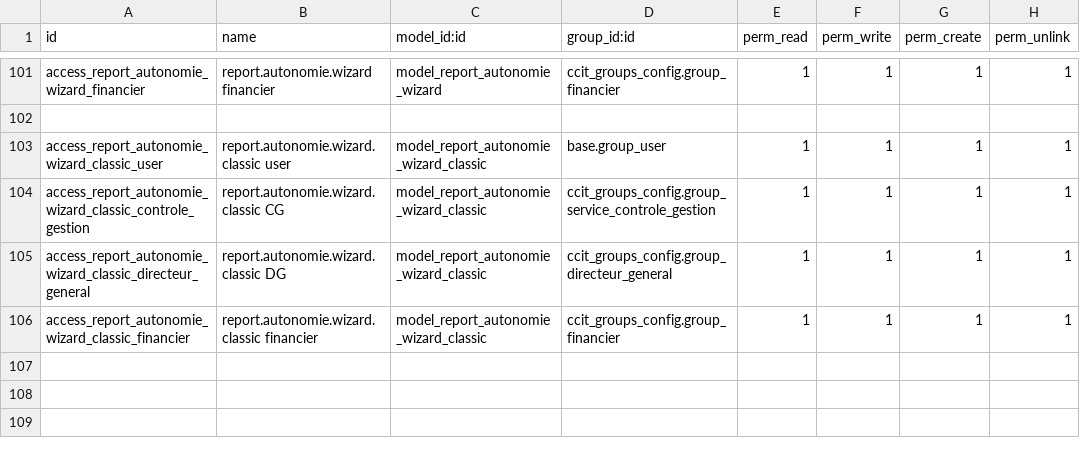
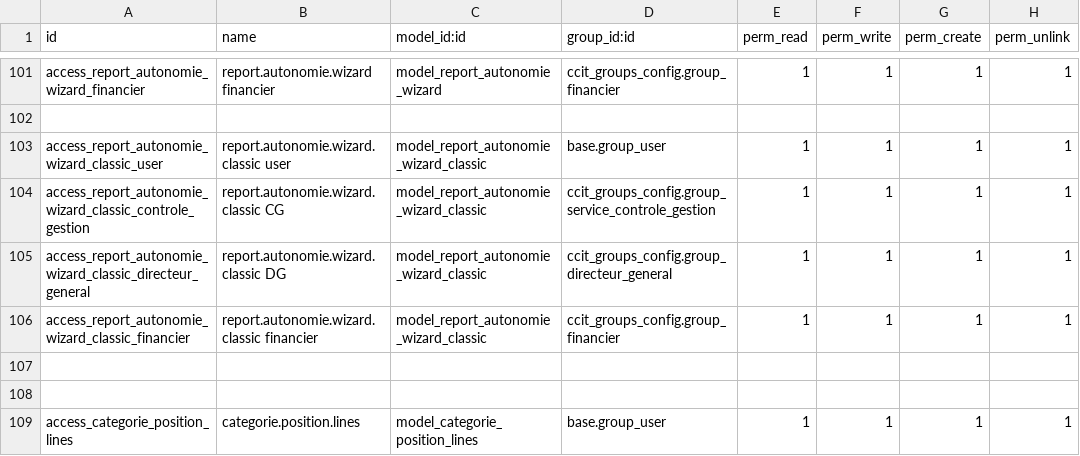
Before and after one commit to taha3313/odoo-gestion-budgetaire, a CSV file: om_account_budget/security/ir.model.access.csv, drawn as a sheet; only a part is shown, gaps mark what is left out.

```diff
--- a/om_account_budget/security/ir.model.access.csv
+++ b/om_account_budget/security/ir.model.access.csv
@@ -106 +106,4 @@ access_report_autonomie_wizard_classic_directeur_general,report.autonomie.wizard
 access_report_autonomie_wizard_classic_financier,report.autonomie.wizard.classic financier,model_report_autonomie_wizard_classic,ccit_groups_config.group_financier,1,1,1,1
+
+
+access_categorie_position_lines,categorie.position.lines ,model_categorie_position_lines,base.group_user,1,1,1,1
```
Also changed, not shown: 48 other files.
